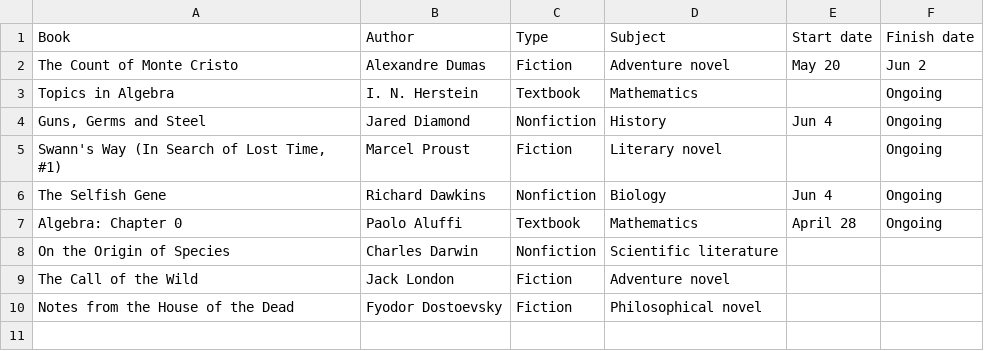
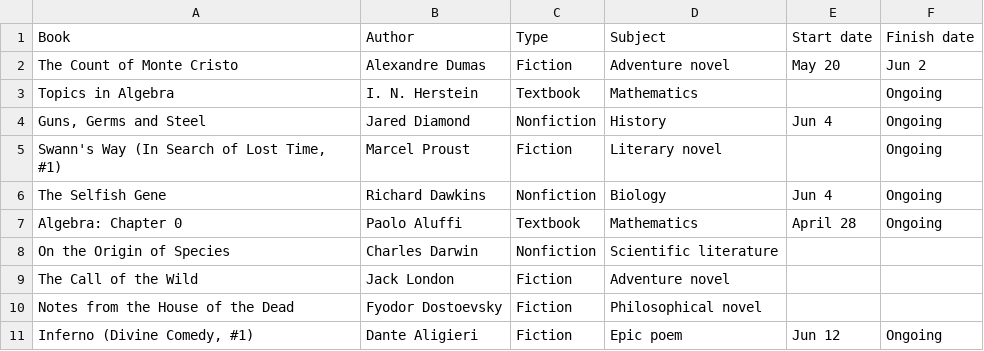
Before and after one commit to huidr/faves, a CSV file: catalogue/readings-2024.csv, drawn as a sheet.

Commit message:
Update readings-2024.csv

```diff
--- a/catalogue/readings-2024.csv
+++ b/catalogue/readings-2024.csv
@@ -10 +10,2 @@ The Call of the Wild, Jack London, Fiction, Adventure novel, ,
 Notes from the House of the Dead, Fyodor Dostoevsky, Fiction, Philosophical novel, ,
+"Inferno (Divine Comedy, #1)", Dante Aligieri, Fiction, Epic poem, Jun 12, Ongoing
```
